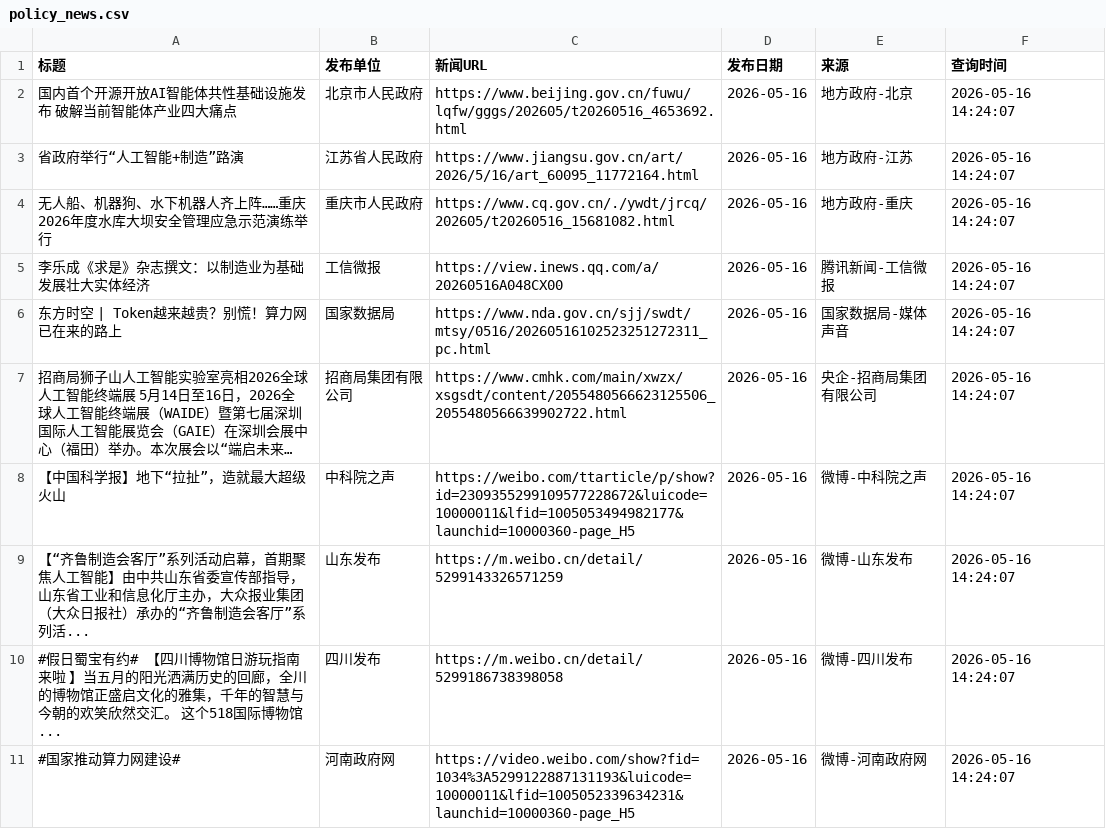
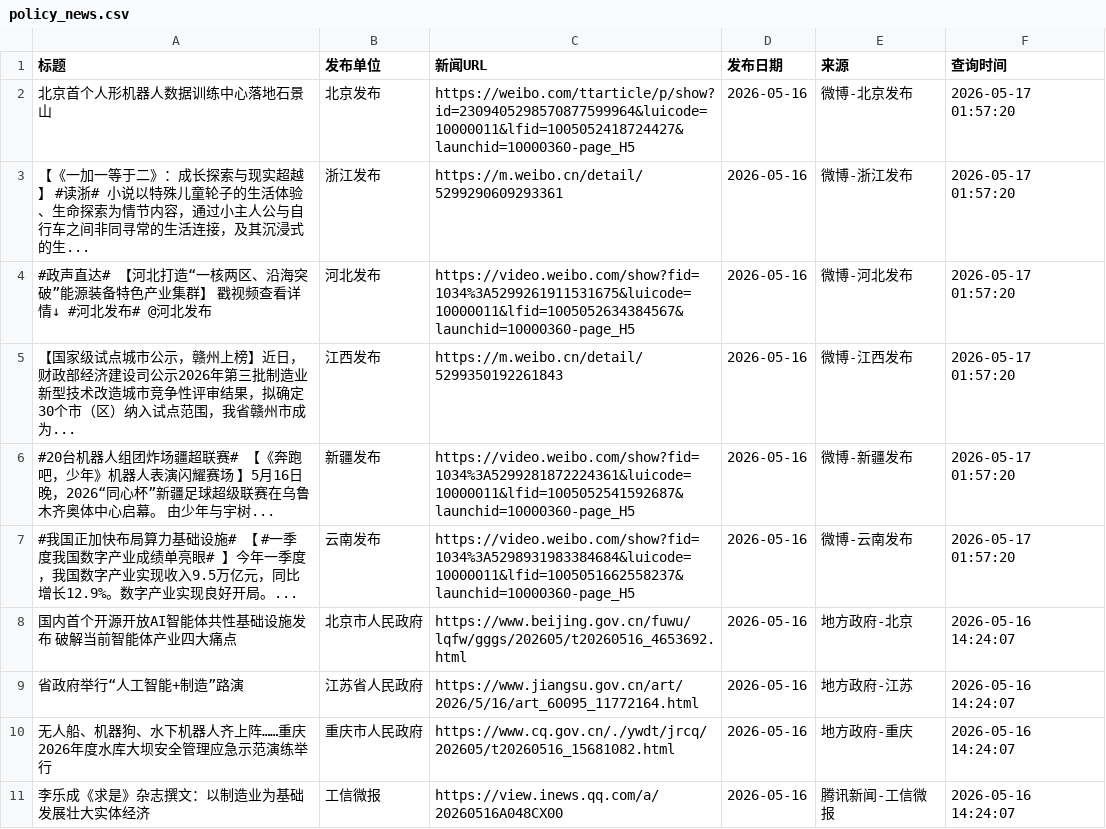
Before and after one commit to guluor-w/Automated-news-scraping, a CSV file: docs/data/policy_news.csv, drawn as a sheet; only a part is shown; the shorter side is filled out with more unchanged rows; long unchanged cells end in …; the diff names each change by its address in the sheet, - before the commit and + after, or states it on an @@ line.

```diff
--- a/docs/data/policy_news.csv
+++ b/docs/data/policy_news.csv
+row 2: 北京首个人形机器人数据训练中心落地石景山 | 北京发布 | https://weibo.com/ttarticle/p/show?id=2309405298570877599964&luicode=10000011&lfid=1005052418724427&launchid=10000360-page_H5 | 2026-05-16 | 微博-北京发布 | 2026-05-17 01:57:20
+row 3: 【《一加一等于二》：成长探索与现实超越】 #读浙# 小说以特殊儿童轮子的生活体验、生命探索为情节内容，通过小主人公与自行车之间非同寻常的生活连接，及其沉浸式的生... | 浙江发布 | https://m.weibo.cn/detail/5299290609293361 | 2026-05-16 | 微博-浙江发布 | 2026-05-17 01:57:20
+row 4: #政声直达# 【河北打造“一核两区、沿海突破”能源装备特色产业集群】 戳视频查看详情↓ #河北发布# @河北发布 | 河北发布 | https://video.weibo.com/show?fid=1034%3A5299261911531675&luicode=10000011&lfid=1005052634384567&launchid=10000360-page_H5 | 2026-05-16 | 微博-河北发布 | 2026-05-17 01:57:20
+row 5: 【国家级试点城市公示，赣州上榜】近日，财政部经济建设司公示2026年第三批制造业新型技术改造城市竞争性评审结果，拟确定30个市（区）纳入试点范围，我省赣州市成为... | 江西发布 | https://m.weibo.cn/detail/5299350192261843 | 2026-05-16 | 微博-江西发布 | 2026-05-17 01:57:20
+row 6: #20台机器人组团炸场疆超联赛# 【《奔跑吧，少年》机器人表演闪耀赛场 】5月16日晚，2026“同心杯”新疆足球超级联赛在乌鲁木齐奥体中心启幕。 由少年与宇树... | 新疆发布 | https://video.weibo.com/show?fid=1034%3A5299281872224361&luicode=10000011&lfid=1005052541592687&launchid=10000360-page_H5 | 2026-05-16 | 微博-新疆发布 | 2026-05-17 01:57:20
+row 7: #我国正加快布局算力基础设施# 【 #一季度我国数字产业成绩单亮眼# 】今年一季度，我国数字产业实现收入9.5万亿元，同比增长12.9%。数字产业实现良好开局。... | 云南发布 | https://video.weibo.com/show?fid=1034%3A5298931983384684&luicode=10000011&lfid=1005051662558237&launchid=10000360-page_H5 | 2026-05-16 | 微博-云南发布 | 2026-05-17 01:57:20
```
Also changed, not shown: 3 other files.
